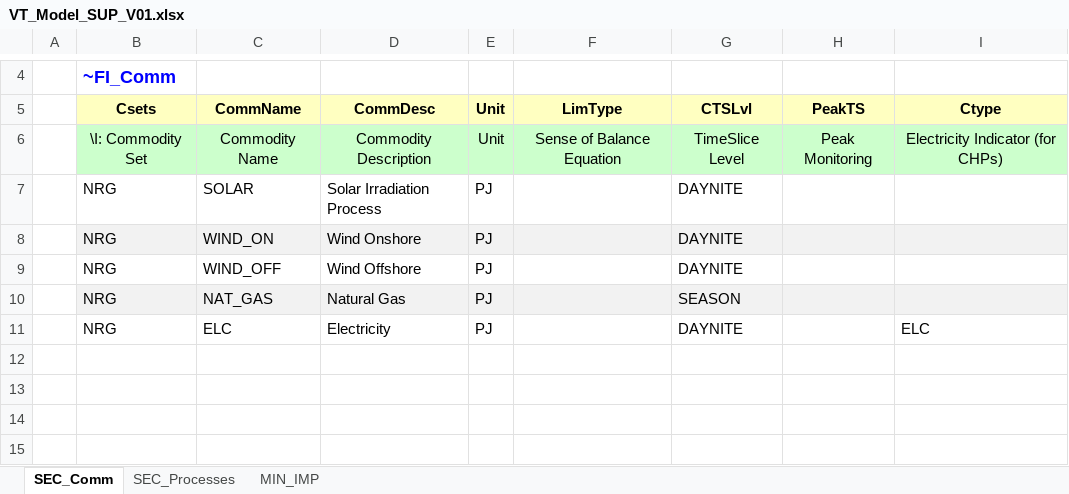
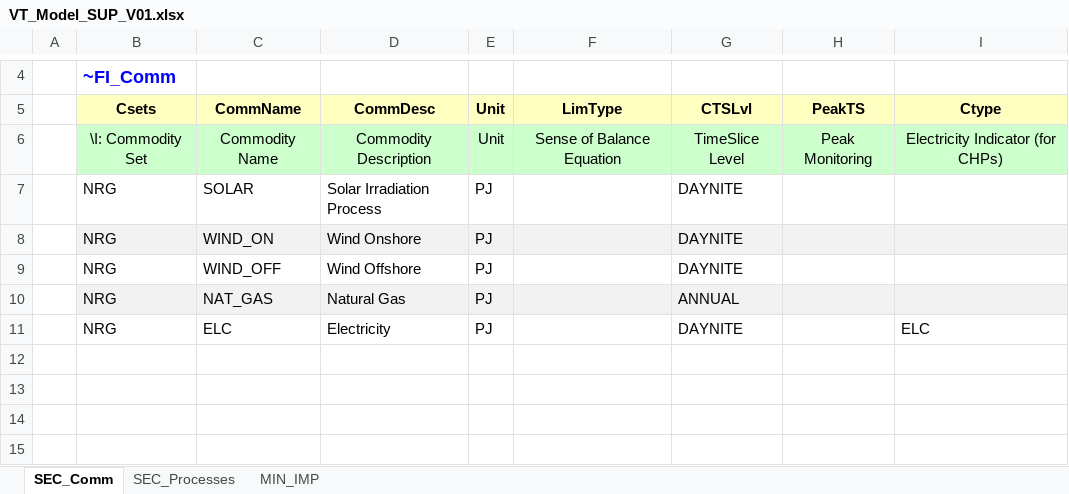
Before and after one commit to catherinhammer/TIMES, an Excel workbook: VT_Model_SUP_V01.xlsx, sheet SEC_Comm, drawn as a sheet; only a part is shown, gaps mark what is left out; values as stored, in another font and other column widths than the file's, no borders; the diff names each change by its address in the sheet, - before the commit and + after, or states it on an @@ line.

```diff
--- a/VT_Model_SUP_V01.xlsx (sheet SEC_Comm)
+++ b/VT_Model_SUP_V01.xlsx (sheet SEC_Comm)
-G10 (CTSLvl): SEASON
+G10 (CTSLvl): ANNUAL
```
Also changed, not shown: sheet SEC_Processes, VT_Model_DMD_V01.xlsx, 3 other files.
